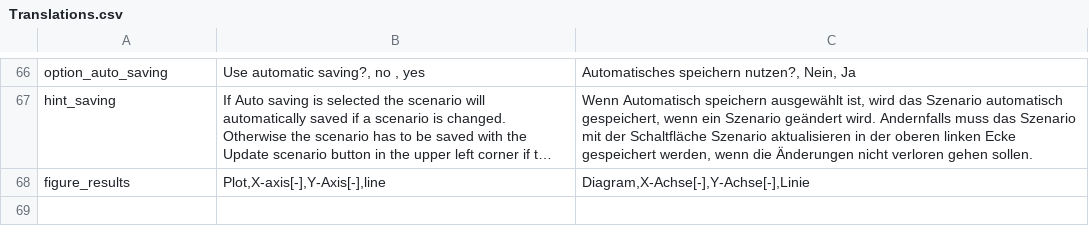
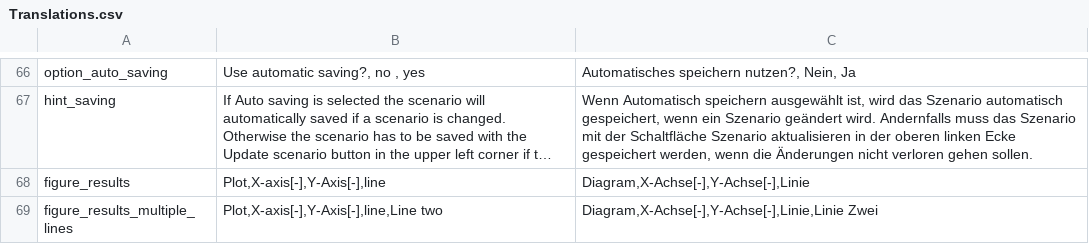
Before and after one commit to tblanke/ScenarioGUI, a CSV file: examples/Translations.csv, drawn as a sheet; only a part is shown, gaps mark what is left out; long unchanged cells end in …; the diff names each change by its address in the sheet, - before the commit and + after, or states it on an @@ line.

Commit message:
Add example with two lines

```diff
--- a/examples/Translations.csv
+++ b/examples/Translations.csv
+row 69: figure_results_multiple_lines | Plot,X-axis[-],Y-Axis[-],line,Line two | Diagram,X-Achse[-],Y-Achse[-],Linie,Linie Zwei
```
Also changed, not shown: 2 other files.
